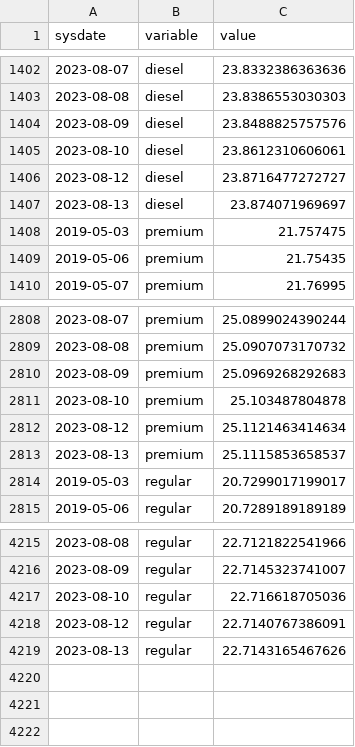
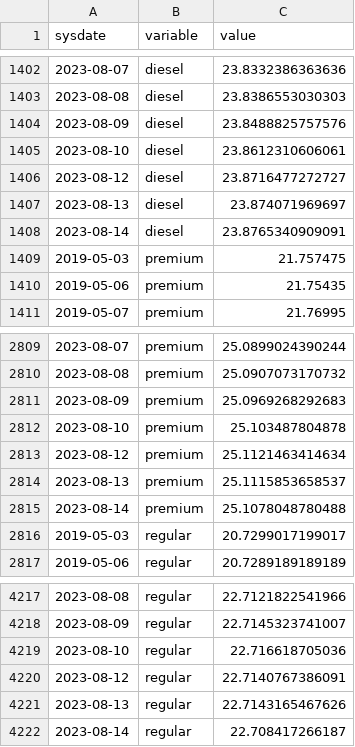
Before and after one commit to RobGalac/sectores_economicos, a CSV file: promedio.csv, drawn as a sheet; only a part is shown, gaps mark what is left out.

Commit message:
SE

```diff
--- a/promedio.csv
+++ b/promedio.csv
@@ -1407,2 +1407,3 @@
 2023-08-13,"diesel",23.874071969697
+2023-08-14,"diesel",23.8765340909091
 2019-05-03,"premium",21.757475
@@ -2813,2 +2814,3 @@
 2023-08-13,"premium",25.1115853658537
+2023-08-14,"premium",25.1078048780488
 2019-05-03,"regular",20.7299017199017
@@ -4219 +4221,2 @@
 2023-08-13,"regular",22.7143165467626
+2023-08-14,"regular",22.708417266187
```
